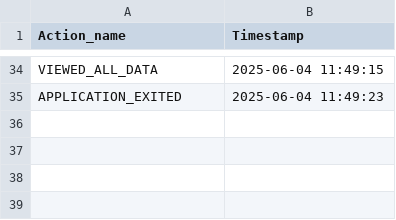
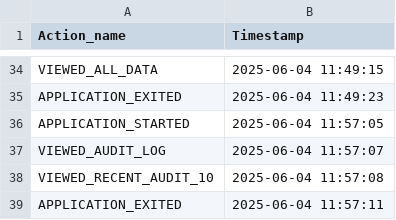
Before and after one commit to Zeffar/UNI_second_year, a CSV file: pao/ClinicApp/audit_log.csv, drawn as a sheet; only a part is shown, gaps mark what is left out.

```diff
--- a/pao/ClinicApp/audit_log.csv
+++ b/pao/ClinicApp/audit_log.csv
@@ -35 +35,5 @@ VIEWED_ALL_DATA,2025-06-04 11:49:15
 APPLICATION_EXITED,2025-06-04 11:49:23
+APPLICATION_STARTED,2025-06-04 11:57:05
+VIEWED_AUDIT_LOG,2025-06-04 11:57:07
+VIEWED_RECENT_AUDIT_10,2025-06-04 11:57:08
+APPLICATION_EXITED,2025-06-04 11:57:11
```
Also changed, not shown: 5 other files.
